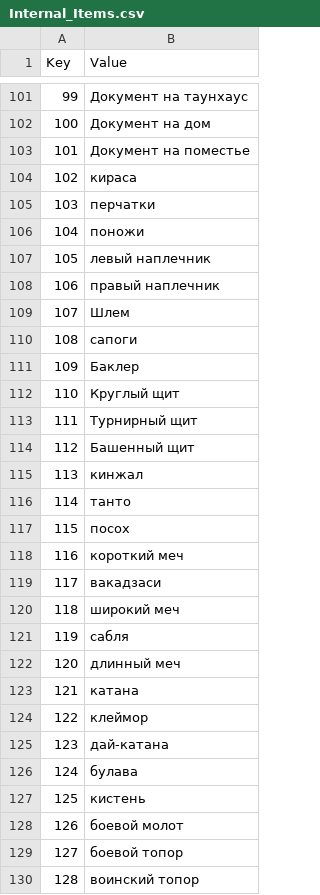
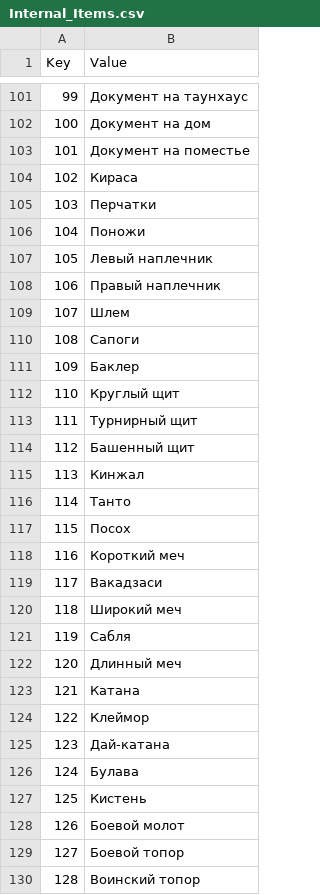
Before and after one commit to Jagget/Daggerfall-Rus, a CSV file: Daggerfall/Text/Internal_Items.csv, drawn as a sheet; only a part is shown, gaps mark what is left out; the diff covers the shown part only.

```diff
--- a/Daggerfall/Text/Internal_Items.csv
+++ b/Daggerfall/Text/Internal_Items.csv
@@ -103,9 +103,9 @@
 101,Документ на поместье
-102,кираса
-103,перчатки
-104,поножи
-105,левый наплечник
-106,правый наплечник
+102,Кираса
+103,Перчатки
+104,Поножи
+105,Левый наплечник
+106,Правый наплечник
 107,Шлем
-108,сапоги
+108,Сапоги
 109,Баклер
@@ -114,17 +114,17 @@
 112,Башенный щит
-113,кинжал
-114,танто
-115,посох
-116,короткий меч
-117,вакадзаси
-118,широкий меч
-119,сабля
-120,длинный меч
-121,катана
-122,клеймор
-123,дай-катана
-124,булава
-125,кистень
-126,боевой молот
-127,боевой топор
-128,воинский топор
+113,Кинжал
+114,Танто
+115,Посох
+116,Короткий меч
+117,Вакадзаси
+118,Широкий меч
+119,Сабля
+120,Длинный меч
+121,Катана
+122,Клеймор
+123,Дай-катана
+124,Булава
+125,Кистень
+126,Боевой молот
+127,Боевой топор
+128,Воинский топор
```
Also changed, not shown: 3 edited cells elsewhere in this file, Daggerfall/Text/Internal_Factions.csv, Daggerfall/Text/Internal_RSC.csv, 12 other files.
